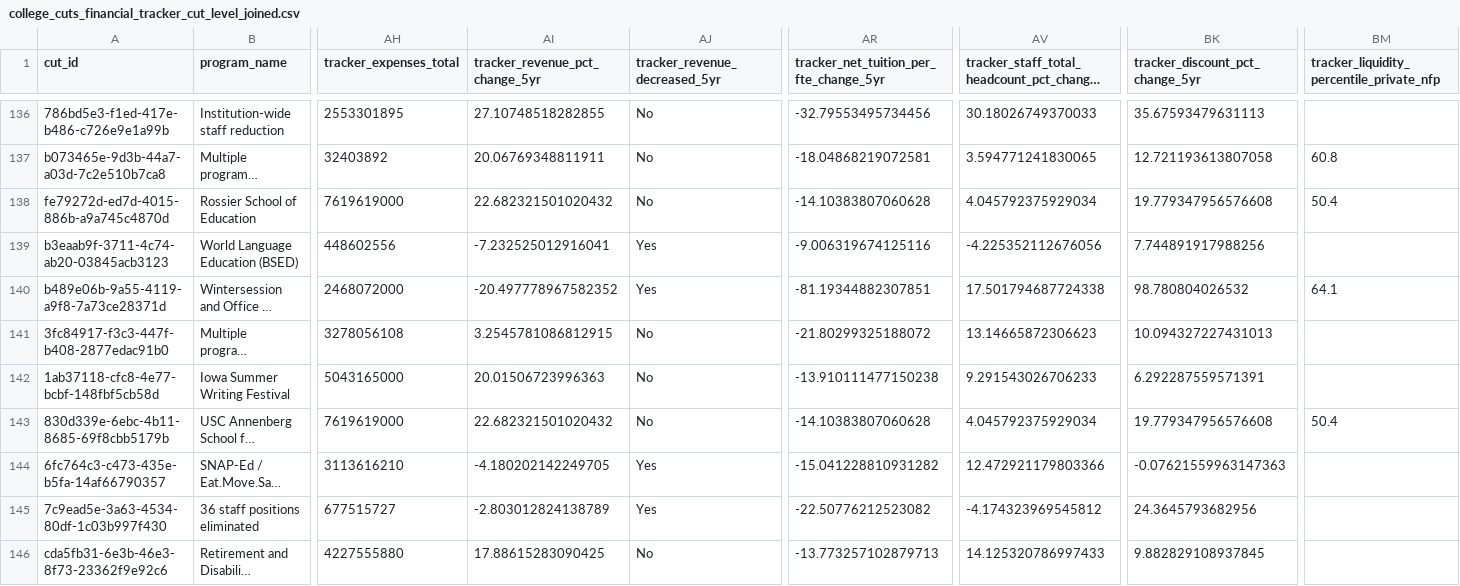
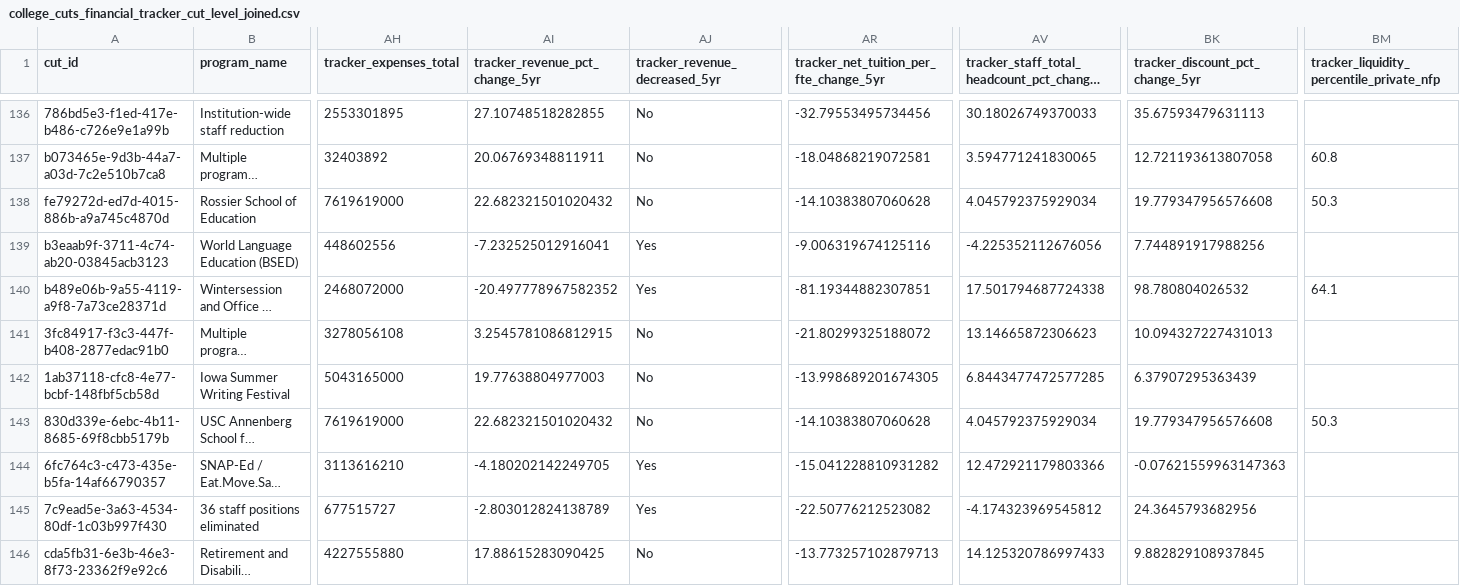
Before and after one commit to marinav13/financial-health-tracker, a CSV file: data_pipelines/college_cuts/college_cuts_financial_tracker_cut_level_joined.csv, drawn as a sheet; only a part is shown, gaps mark what is left out; long unchanged cells end in …; the diff covers the shown part only; the diff names each change by its address in the sheet, - before the commit and + after, or states it on an @@ line.

```diff
--- a/data_pipelines/college_cuts/college_cuts_financial_tracker_cut_level_joined.csv
+++ b/data_pipelines/college_cuts/college_cuts_financial_tracker_cut_level_joined.csv
-BM138: 50.4
+BM138: 50.3
-AI142 (tracker_revenue_pct_change_5yr): 20.01506723996363
+AI142 (tracker_revenue_pct_change_5yr): 19.77638804977003
-AR142: -13.910111477150238
+AR142: -13.998689201674305
-AV142: 9.291543026706233
+AV142: 6.8443477472577285
-BK142 (tracker_discount_pct_change_5yr): 6.292287559571391
+BK142 (tracker_discount_pct_change_5yr): 6.37907295363439
-BM143: 50.4
+BM143: 50.3
```
Also changed, not shown: 85 edited cells elsewhere in this file, data_pipelines/accreditation/dapip_action_rows_filtered.csv, 11 other files.
